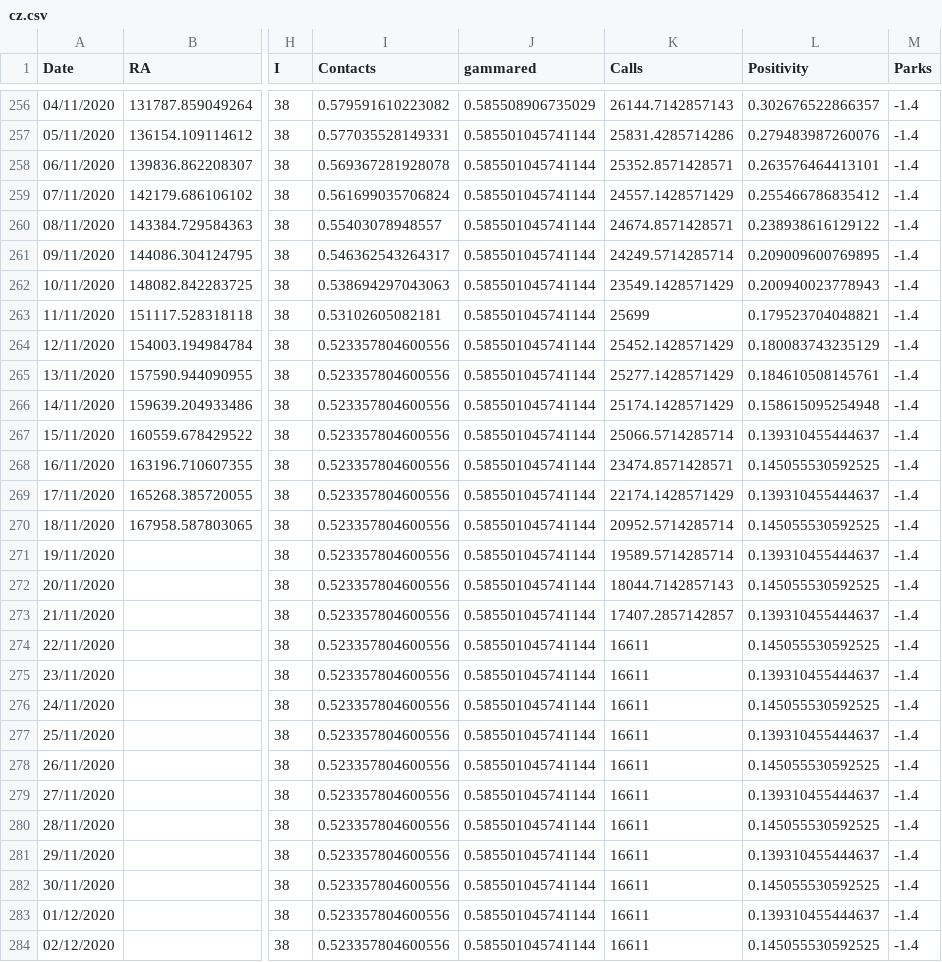
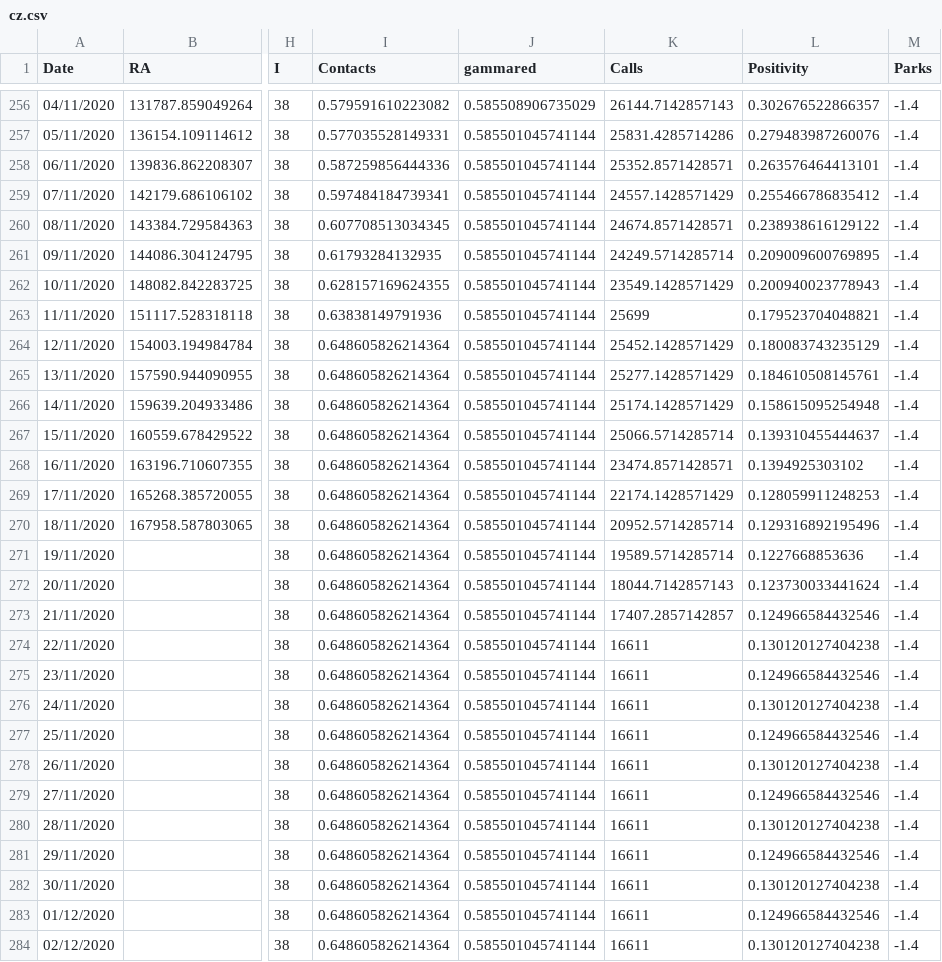
Before and after one commit to cyberklezmer/seir, a CSV file: input/cz.csv, drawn as a sheet; only a part is shown, gaps mark what is left out; the diff covers the shown part only; the diff names each change by its address in the sheet, - before the commit and + after, or states it on an @@ line.

```diff
--- a/input/cz.csv
+++ b/input/cz.csv
-I258 (Contacts): 0.569367281928078
+I258 (Contacts): 0.587259856444336
-I259 (Contacts): 0.561699035706824
+I259 (Contacts): 0.597484184739341
-I260 (Contacts): 0.55403078948557
+I260 (Contacts): 0.607708513034345
-I261 (Contacts): 0.546362543264317
+I261 (Contacts): 0.61793284132935
-I262 (Contacts): 0.538694297043063
+I262 (Contacts): 0.628157169624355
-I263 (Contacts): 0.53102605082181
+I263 (Contacts): 0.63838149791936
-I264:I284 (Contacts): 0.523357804600556
+I264:I284 (Contacts): 0.648605826214364
-L268 (Positivity): 0.145055530592525
+L268 (Positivity): 0.1394925303102
-L269 (Positivity): 0.139310455444637
+L269 (Positivity): 0.128059911248253
-L270 (Positivity): 0.145055530592525
+L270 (Positivity): 0.129316892195496
-L271 (Positivity): 0.139310455444637
+L271 (Positivity): 0.1227668853636
-L272 (Positivity): 0.145055530592525
+L272 (Positivity): 0.123730033441624
-L273 (Positivity): 0.139310455444637
+L273 (Positivity): 0.124966584432546
-L274 (Positivity): 0.145055530592525
+L274 (Positivity): 0.130120127404238
-L275 (Positivity): 0.139310455444637
+L275 (Positivity): 0.124966584432546
-L276 (Positivity): 0.145055530592525
+L276 (Positivity): 0.130120127404238
-L277 (Positivity): 0.139310455444637
+L277 (Positivity): 0.124966584432546
-L278 (Positivity): 0.145055530592525
+L278 (Positivity): 0.130120127404238
-L279 (Positivity): 0.139310455444637
+L279 (Positivity): 0.124966584432546
-L280 (Positivity): 0.145055530592525
+L280 (Positivity): 0.130120127404238
-L281 (Positivity): 0.139310455444637
+L281 (Positivity): 0.124966584432546
-L282 (Positivity): 0.145055530592525
+L282 (Positivity): 0.130120127404238
-L283 (Positivity): 0.139310455444637
+L283 (Positivity): 0.124966584432546
-L284 (Positivity): 0.145055530592525
+L284 (Positivity): 0.130120127404238
```
Also changed, not shown: 43 edited cells elsewhere in this file, 2 other files.
